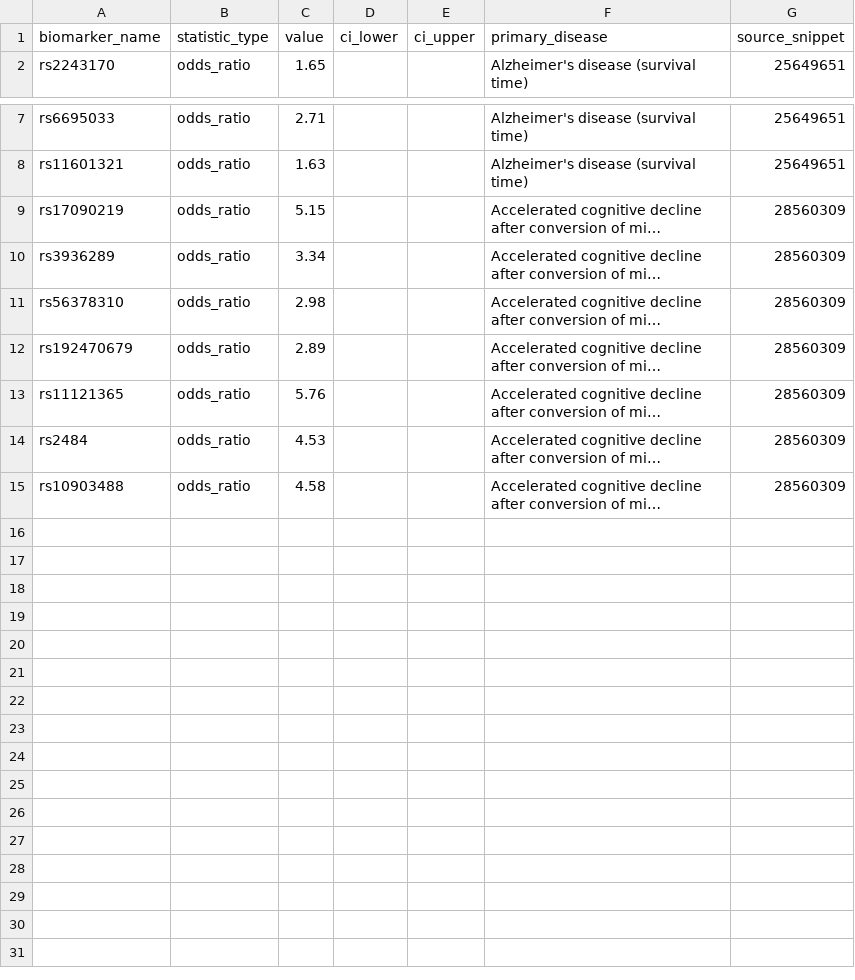
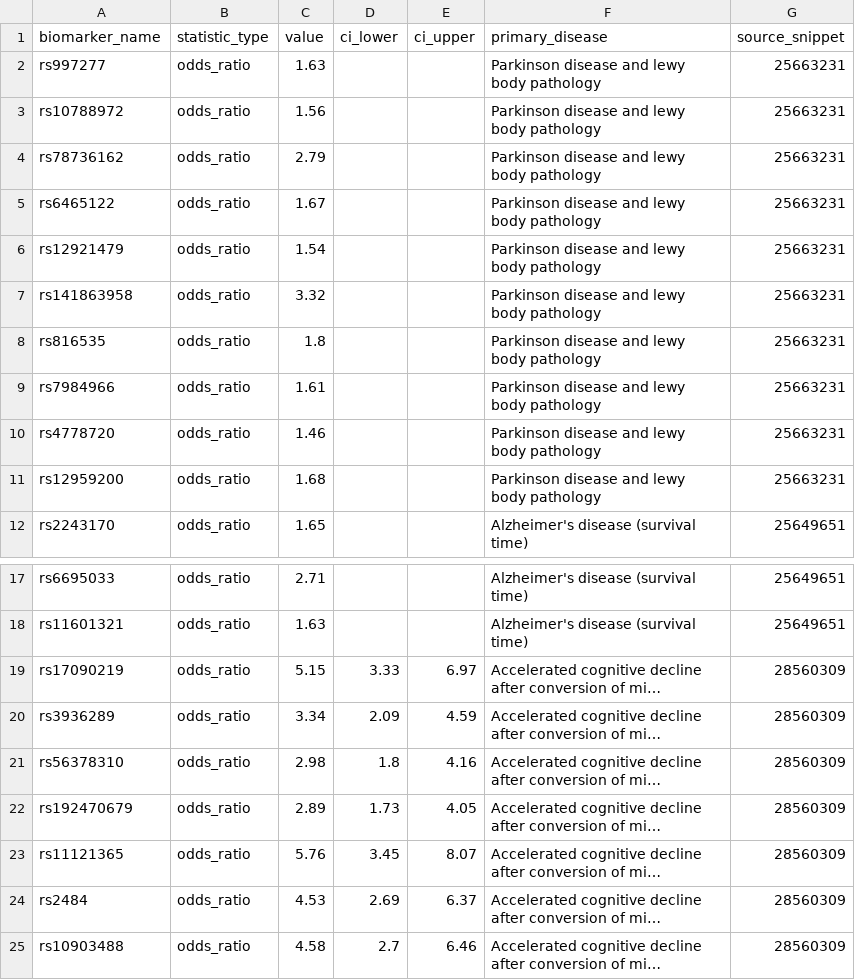
Before and after one commit to Fundacion-de-Neurociencias/neurodiagnoses, a CSV file: data/knowledge_base/axis1_likelihoods.csv, drawn as a sheet; only a part is shown, gaps mark what is left out; long unchanged cells end in …; addresses are those after the commit; the diff names each change by its address in the sheet, - before the commit and + after, or states it on an @@ line.

```diff
--- a/data/knowledge_base/axis1_likelihoods.csv
+++ b/data/knowledge_base/axis1_likelihoods.csv
+row 2: rs997277 | odds_ratio | 1.63 |  |  | Parkinson disease and lewy body pathology | 25663231
+row 3: rs10788972 | odds_ratio | 1.56 |  |  | Parkinson disease and lewy body pathology | 25663231
+row 4: rs78736162 | odds_ratio | 2.79 |  |  | Parkinson disease and lewy body pathology | 25663231
+row 5: rs6465122 | odds_ratio | 1.67 |  |  | Parkinson disease and lewy body pathology | 25663231
+row 6: rs12921479 | odds_ratio | 1.54 |  |  | Parkinson disease and lewy body pathology | 25663231
+row 7: rs141863958 | odds_ratio | 3.32 |  |  | Parkinson disease and lewy body pathology | 25663231
+row 8: rs816535 | odds_ratio | 1.8 |  |  | Parkinson disease and lewy body pathology | 25663231
+row 9: rs7984966 | odds_ratio | 1.61 |  |  | Parkinson disease and lewy body pathology | 25663231
+row 10: rs4778720 | odds_ratio | 1.46 |  |  | Parkinson disease and lewy body pathology | 25663231
+row 11: rs12959200 | odds_ratio | 1.68 |  |  | Parkinson disease and lewy body pathology | 25663231
-D19 (ci_lower): (empty)
+D19 (ci_lower): 3.33
-E19 (ci_upper): (empty)
+E19 (ci_upper): 6.97
-D20 (ci_lower): (empty)
+D20 (ci_lower): 2.09
-E20 (ci_upper): (empty)
+E20 (ci_upper): 4.59
-D21 (ci_lower): (empty)
+D21 (ci_lower): 1.8
-E21 (ci_upper): (empty)
+E21 (ci_upper): 4.16
-D22 (ci_lower): (empty)
+D22 (ci_lower): 1.73
-E22 (ci_upper): (empty)
+E22 (ci_upper): 4.05
-D23 (ci_lower): (empty)
+D23 (ci_lower): 3.45
-E23 (ci_upper): (empty)
+E23 (ci_upper): 8.07
-D24 (ci_lower): (empty)
+D24 (ci_lower): 2.69
-E24 (ci_upper): (empty)
+E24 (ci_upper): 6.37
-D25 (ci_lower): (empty)
+D25 (ci_lower): 2.7
-E25 (ci_upper): (empty)
+E25 (ci_upper): 6.46
```
Also changed, not shown: 4 other files.
